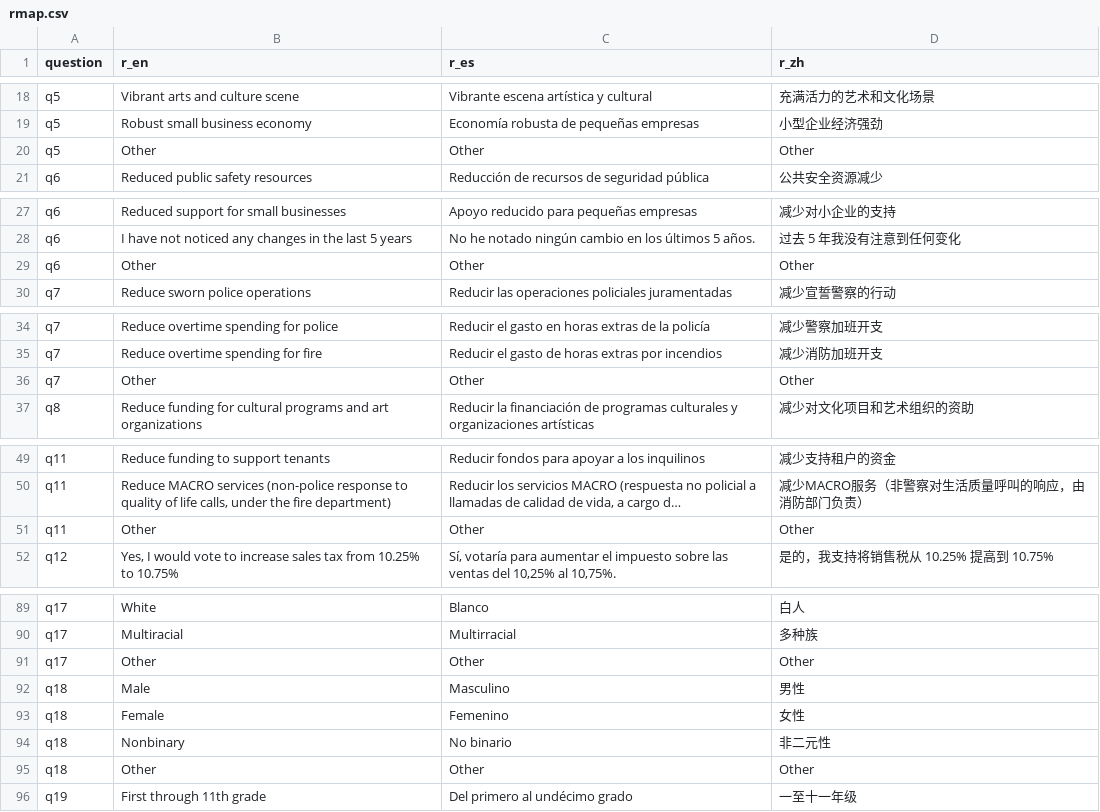
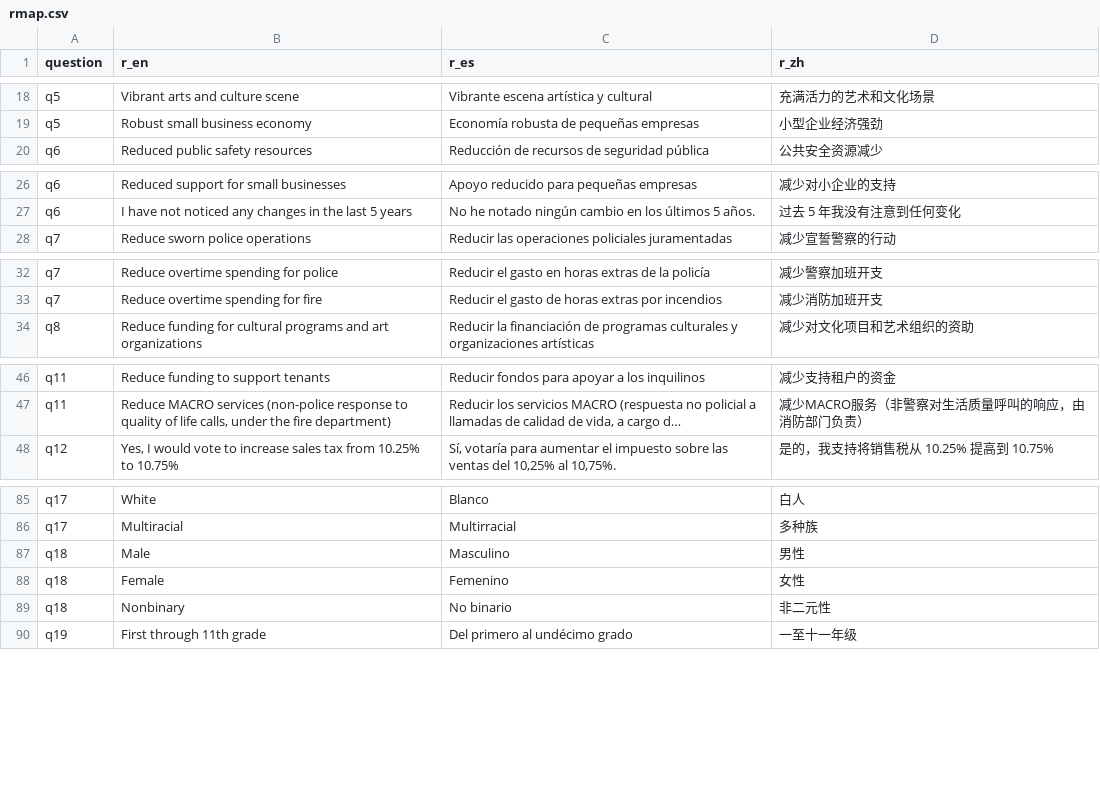
Before and after one commit to janejuenyang/oakland-budget-survey, a CSV file: data/2025/processed/rmap.csv, drawn as a sheet; only a part is shown, gaps mark what is left out; long unchanged cells end in …; the diff names each change by its address in the sheet, - before the commit and + after, or states it on an @@ line.

Commit message:
consolidate "other responses"

```diff
--- a/data/2025/processed/rmap.csv
+++ b/data/2025/processed/rmap.csv
-row 20: q5 | Other | Other | Other
-row 29: q6 | Other | Other | Other
-row 36: q7 | Other | Other | Other
-row 51: q11 | Other | Other | Other
-row 91: q17 | Other | Other | Other
-row 95: q18 | Other | Other | Other
```
Also changed, not shown: 2 other files.
